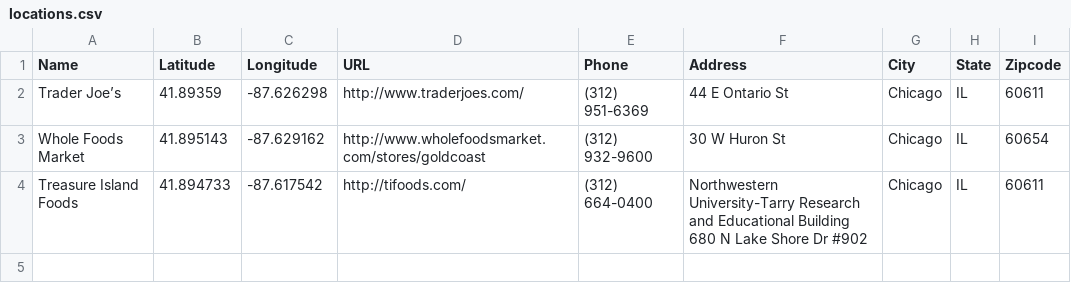
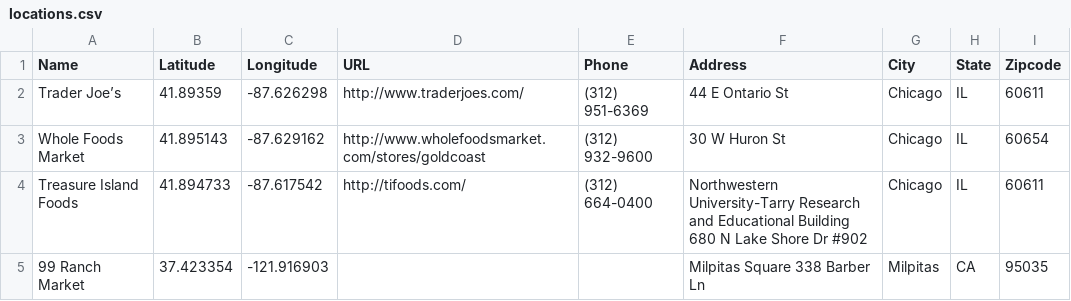
Before and after one commit to pyuan/Newfoundland, a CSV file: src/data/locations.csv, drawn as a sheet.

```diff
--- a/src/data/locations.csv
+++ b/src/data/locations.csv
@@ -4 +4,2 @@ Whole Foods Market,41.895143,-87.629162,http://www.wholefoodsmarket.com/stores/g
 Treasure Island Foods,41.894733,-87.617542,http://tifoods.com/,(312) 664-0400,Northwestern University-Tarry Research and Educational Building 680 N Lake Shore Dr #902,Chicago,IL,60611
+99 Ranch Market,37.423354,-121.916903,,,Milpitas Square 338 Barber Ln,Milpitas,CA,95035
```
Also changed, not shown: 7 other files.
